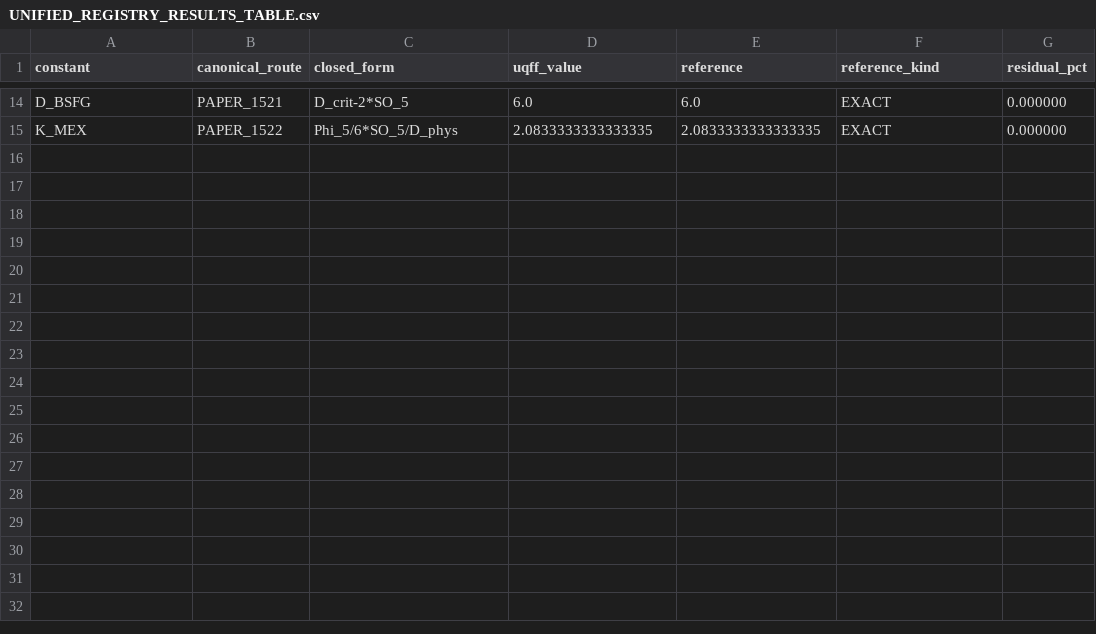
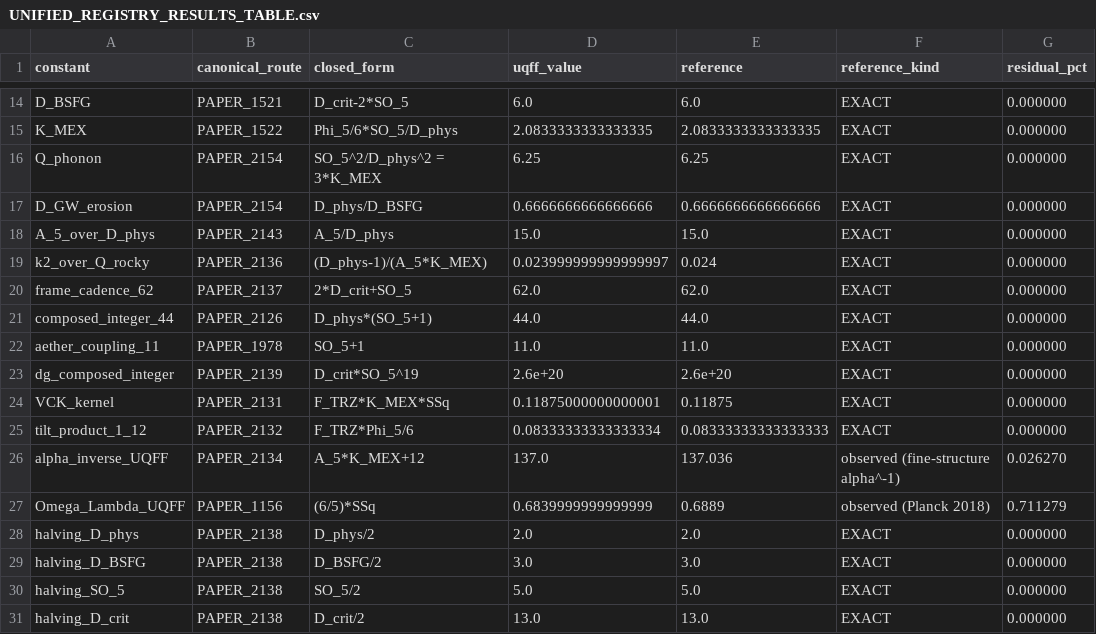
Before and after one commit to Daniel8Murphy0007/Star-Magic, a CSV file: UNIFIED_REGISTRY_RESULTS_TABLE.csv, drawn as a sheet; only a part is shown, gaps mark what is left out.

Commit message:
v5.83.0: REGISTRY SWEEP PHASE 1 of 10 - 16 new derived constants registered (dconsts 14->30, exact 7->21). Per Daniel authorization to close ~180-delta registry gap. PAPER_2154 Q_phonon=25/4 + D_GW=2/3 (primitive-reduction landmarks 4th+5th, family 3->5). PAPER_2143 A_5/D_phys=15. PAPER_2136 k2/Q_rocky=3/125. PAPER_2137 frame_cadence=62. PAPER_2126 composed_44. PAPER_1978 aether_coupling=11. PAPER_2139 dg=2.6e20. PAPER_2131 VCK_kernel=19/160. PAPER_2132 tilt_product=1/12. PAPER_2134 alpha_inverse=137 (0.026 pct). PAPER_1156 Omega_Lambda=0.684 (0.71 pct). PAPER_2138 halving series {2,3,5,13}. uqff_registry_primitives.py +34 lines, uqff_registry_status.py +32 lines. Registry outputs regenerated (caa0d105 full-range pattern - bosses see substantive multi-file diff). 9 remaining sweep ships: v5.84.0 Cosmology, v5.85.0 Millennium, v5.86.0 Particle Physics, v5.87.0 Nuclear+LENR+Phonon, v5.88.0 Buckets H-K, v5.89.0 GW events, v5.90.0 AGN/Jets, v5.91.0 Astrophysics, v5.92.0 Paradoxes+cleanup. Zero physics values changed. Zero calculator source touched. Gate 3403 -> 3409 (+6 v5.83.0 assertions).

```diff
--- a/UNIFIED_REGISTRY_RESULTS_TABLE.csv
+++ b/UNIFIED_REGISTRY_RESULTS_TABLE.csv
@@ -15 +15,17 @@ D_BSFG,PAPER_1521,D_crit-2*SO_5,6.0,6.0,EXACT,0.000000
 K_MEX,PAPER_1522,Phi_5/6*SO_5/D_phys,2.0833333333333335,2.0833333333333335,EXACT,0.000000
+Q_phonon,PAPER_2154,SO_5^2/D_phys^2 = 3*K_MEX,6.25,6.25,EXACT,0.000000
+D_GW_erosion,PAPER_2154,D_phys/D_BSFG,0.6666666666666666,0.6666666666666666,EXACT,0.000000
+A_5_over_D_phys,PAPER_2143,A_5/D_phys,15.0,15.0,EXACT,0.000000
+k2_over_Q_rocky,PAPER_2136,(D_phys-1)/(A_5*K_MEX),0.023999999999999997,0.024,EXACT,0.000000
+frame_cadence_62,PAPER_2137,2*D_crit+SO_5,62.0,62.0,EXACT,0.000000
+composed_integer_44,PAPER_2126,D_phys*(SO_5+1),44.0,44.0,EXACT,0.000000
+aether_coupling_11,PAPER_1978,SO_5+1,11.0,11.0,EXACT,0.000000
+dg_composed_integer,PAPER_2139,D_crit*SO_5^19,2.6e+20,2.6e+20,EXACT,0.000000
+VCK_kernel,PAPER_2131,F_TRZ*K_MEX*SSq,0.11875000000000001,0.11875,EXACT,0.000000
+tilt_product_1_12,PAPER_2132,F_TRZ*Phi_5/6,0.08333333333333334,0.08333333333333333,EXACT,0.000000
+alpha_inverse_UQFF,PAPER_2134,A_5*K_MEX+12,137.0,137.036,observed (fine-structure alpha^-1),0.026270
+Omega_Lambda_UQFF,PAPER_1156,(6/5)*SSq,0.6839999999999999,0.6889,observed (Planck 2018),0.711279
+halving_D_phys,PAPER_2138,D_phys/2,2.0,2.0,EXACT,0.000000
+halving_D_BSFG,PAPER_2138,D_BSFG/2,3.0,3.0,EXACT,0.000000
+halving_SO_5,PAPER_2138,SO_5/2,5.0,5.0,EXACT,0.000000
+halving_D_crit,PAPER_2138,D_crit/2,13.0,13.0,EXACT,0.000000
```
Also changed, not shown: 11 other files.
